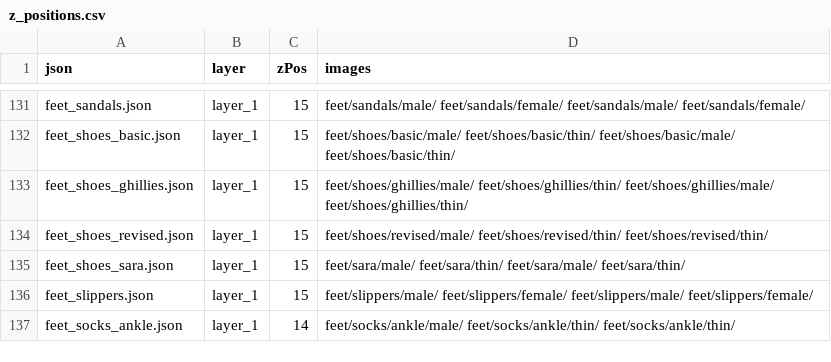
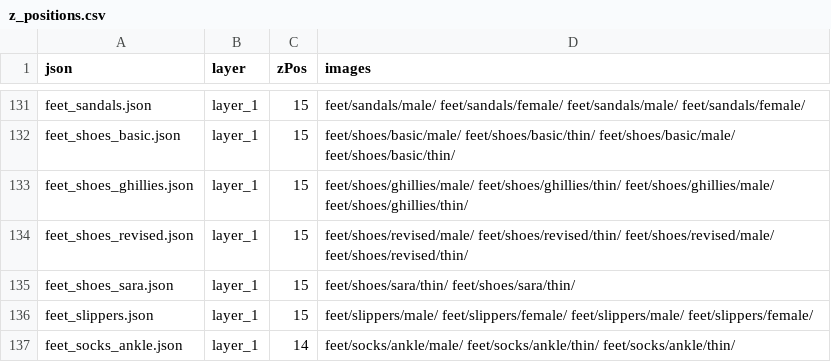
Before and after one commit to LiberatedPixelCup/Universal-LPC-Spritesheet-Character-Generator, a CSV file: scripts/zPositioning/z_positions.csv, drawn as a sheet; only a part is shown, gaps mark what is left out.

Commit message:
* Issue jrconway#67 Reorganized Feet Assets in Source Index

```diff
--- a/scripts/zPositioning/z_positions.csv
+++ b/scripts/zPositioning/z_positions.csv
@@ -133,4 +133,4 @@ feet_shoes_basic.json,layer_1,15,feet/shoes/basic/male/ feet/shoes/basic/thin/ f
 feet_shoes_ghillies.json,layer_1,15,feet/shoes/ghillies/male/ feet/shoes/ghillies/thin/ feet/shoes/ghillies/male/ feet/shoes/ghillies/thin/
-feet_shoes_revised.json,layer_1,15,feet/shoes/revised/male/ feet/shoes/revised/thin/ feet/shoes/revised/thin/
-feet_shoes_sara.json,layer_1,15,feet/sara/male/ feet/sara/thin/ feet/sara/male/ feet/sara/thin/
+feet_shoes_revised.json,layer_1,15,feet/shoes/revised/male/ feet/shoes/revised/thin/ feet/shoes/revised/male/ feet/shoes/revised/thin/
+feet_shoes_sara.json,layer_1,15,feet/shoes/sara/thin/ feet/shoes/sara/thin/
 feet_slippers.json,layer_1,15,feet/slippers/male/ feet/slippers/female/ feet/slippers/male/ feet/slippers/female/
```
Also changed, not shown: 4 other files.
